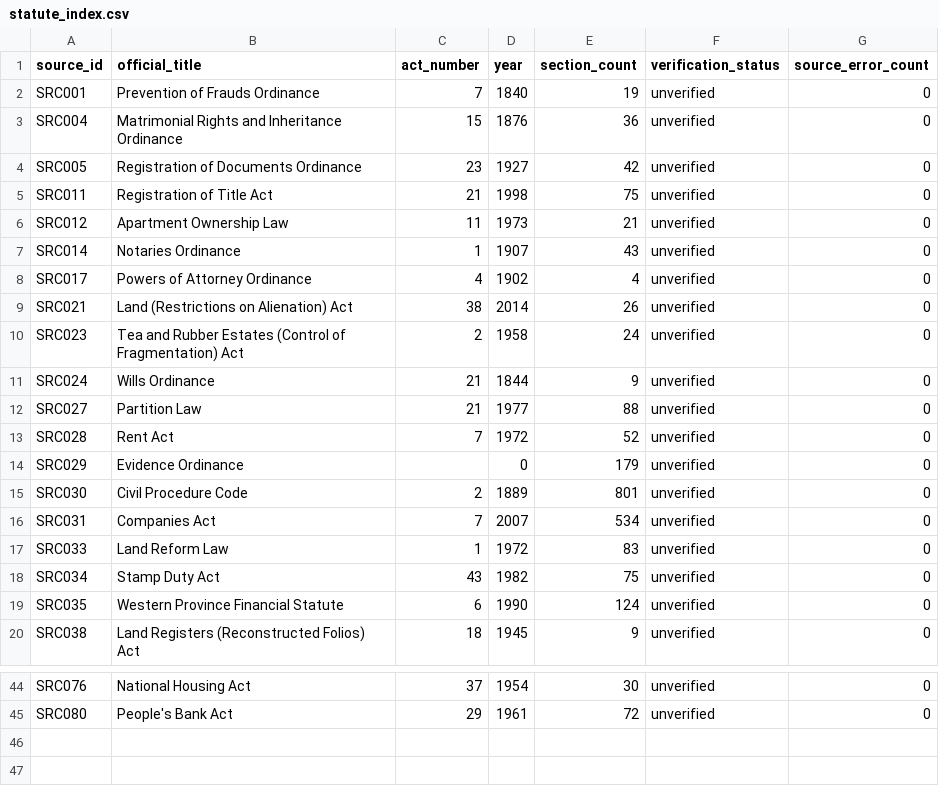
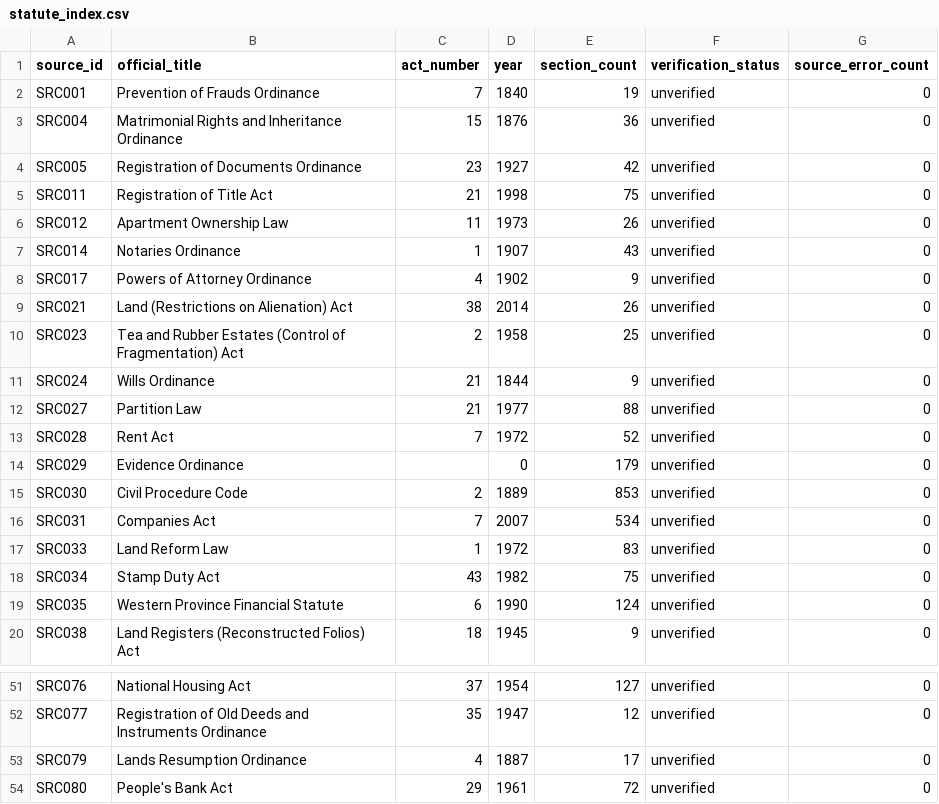
Before and after one commit to Draftly-LK/draftly-research, a CSV file: scripts/case-law-statute-linking/output/statute_index.csv, drawn as a sheet; only a part is shown, gaps mark what is left out; addresses are those after the commit; the diff covers the shown part only; the diff names each change by its address in the sheet, - before the commit and + after, or states it on an @@ line.

```diff
--- a/scripts/case-law-statute-linking/output/statute_index.csv
+++ b/scripts/case-law-statute-linking/output/statute_index.csv
-E6 (section_count): 21
+E6 (section_count): 26
-E8 (section_count): 4
+E8 (section_count): 9
-E10 (section_count): 24
+E10 (section_count): 25
-E15 (section_count): 801
+E15 (section_count): 853
-E51 (section_count): 30
+E51 (section_count): 127
+row 52: SRC077 | Registration of Old Deeds and Instruments Ordinance | 35 | 1947 | 12 | unverified | 0
+row 53: SRC079 | Lands Resumption Ordinance | 4 | 1887 | 17 | unverified | 0
```
Also changed, not shown: 7 added rows and 10 edited cells elsewhere in this file, evaluation/runs/statute-retrieval-lsr-v1/per-question-scores.csv, scripts/case-law-statute-linking/output/alias_seed.csv, 10 other files.
